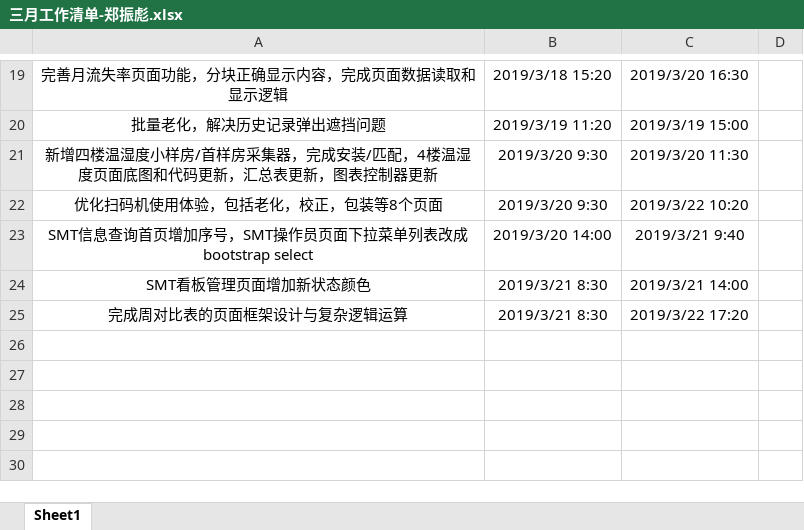
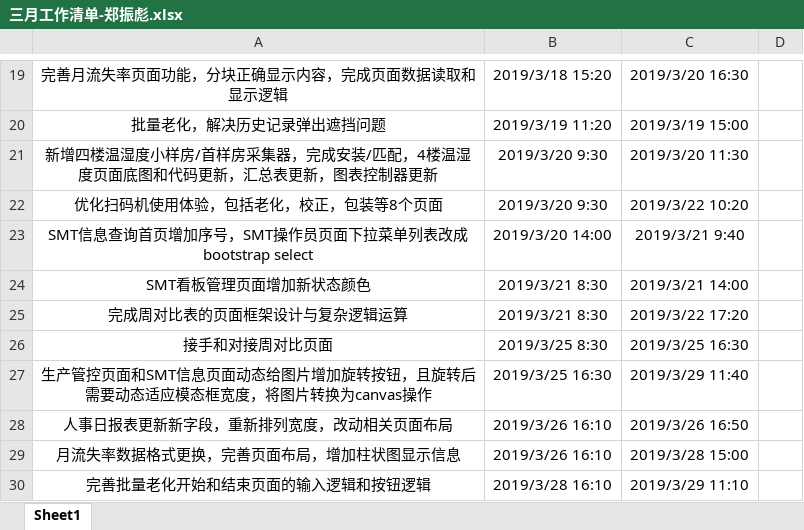
Before and after one commit to minibill11/DongLiBoy, an Excel workbook: 细节优化-不定期更新/三月工作清单-郑振彪.xlsx, sheet Sheet1, drawn as a sheet; only a part is shown, gaps mark what is left out; values as stored, in another font and other column widths than the file's, no borders; the diff names each change by its address in the sheet, - before the commit and + after, or states it on an @@ line.

```diff
--- a/细节优化-不定期更新/三月工作清单-郑振彪.xlsx (sheet Sheet1)
+++ b/细节优化-不定期更新/三月工作清单-郑振彪.xlsx (sheet Sheet1)
+row 26: 接手和对接周对比页面 | 2019/3/25 8:30 | 2019/3/25 16:30
+row 27: 生产管控页面和SMT信息页面动态给图片增加旋转按钮，且旋转后需要动态适应模态框宽度，将图片转换为canvas操作 | 2019/3/25 16:30 | 2019/3/29 11:40
+row 28: 人事日报表更新新字段，重新排列宽度，改动相关页面布局 | 2019/3/26 16:10 | 2019/3/26 16:50
+row 29: 月流失率数据格式更换，完善页面布局，增加柱状图显示信息 | 2019/3/26 16:10 | 2019/3/28 15:00
+row 30: 完善批量老化开始和结束页面的输入逻辑和按钮逻辑 | 2019/3/28 16:10 | 2019/3/29 11:10
```
Also changed, not shown: 8 other files.
